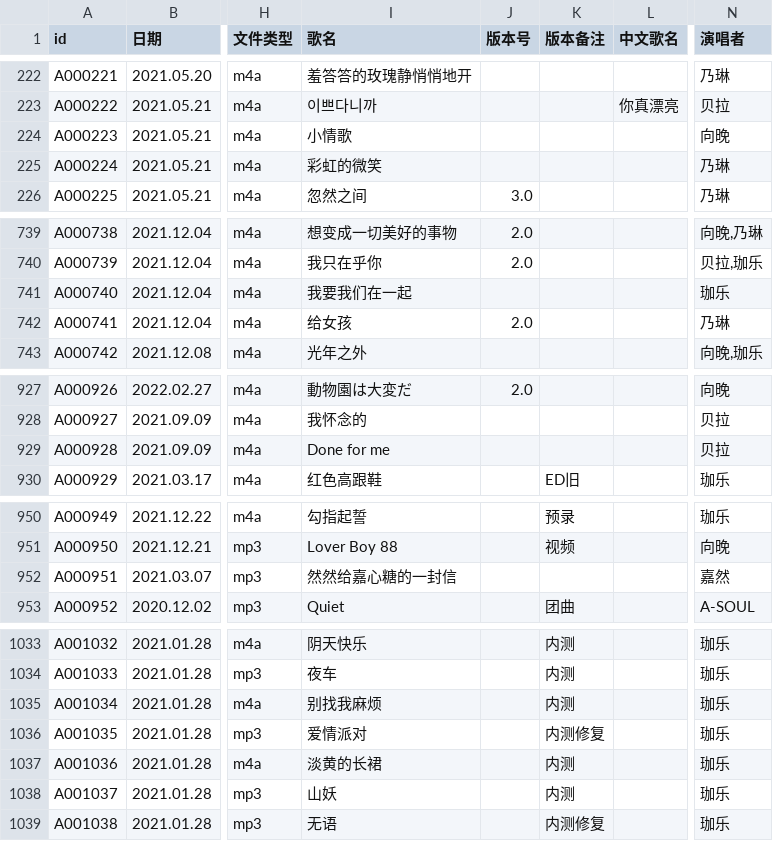
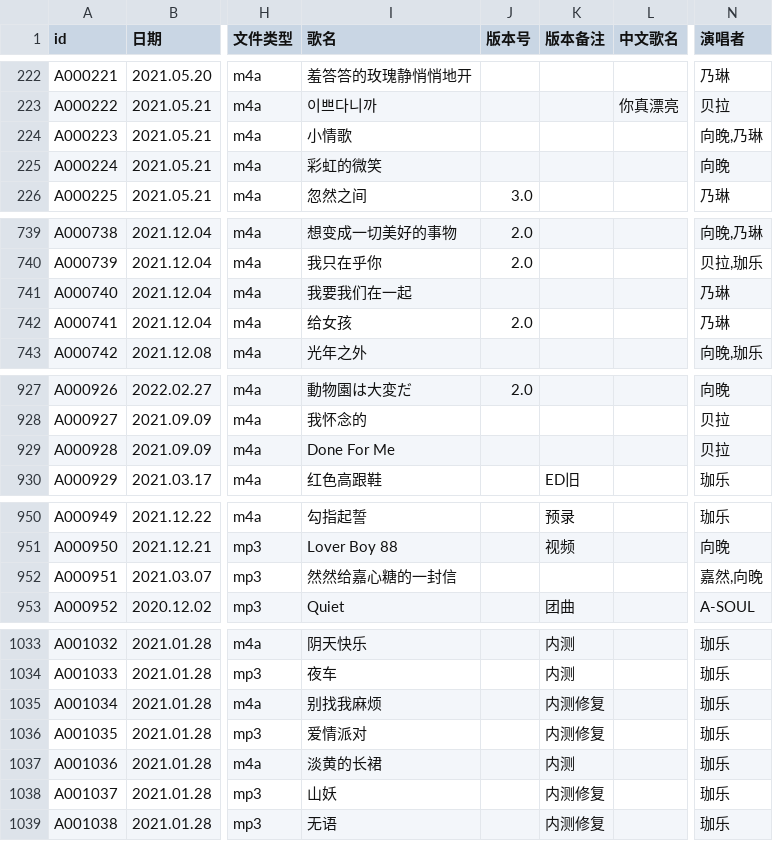
Before and after one commit to VTB-LINK/VTB-STUDIO-DB, a CSV file: song_database.csv, drawn as a sheet; only a part is shown, gaps mark what is left out; the diff covers the shown part only; the diff names each change by its address in the sheet, - before the commit and + after, or states it on an @@ line.

Commit message:
Update song_database.csv

```diff
--- a/song_database.csv
+++ b/song_database.csv
-N224 (演唱者): 向晚
+N224 (演唱者): 向晚,乃琳
-N225 (演唱者): 乃琳
+N225 (演唱者): 向晚
-N741 (演唱者): 珈乐
+N741 (演唱者): 乃琳
-I929 (歌名): Done for me
+I929 (歌名): Done For Me
-N952 (演唱者): 嘉然
+N952 (演唱者): 嘉然,向晚
-K1035 (版本备注): 内测
+K1035 (版本备注): 内测修复
-K1038 (版本备注): 内测
+K1038 (版本备注): 内测修复
```
Also changed, not shown: 1 edited cell elsewhere in this file.
